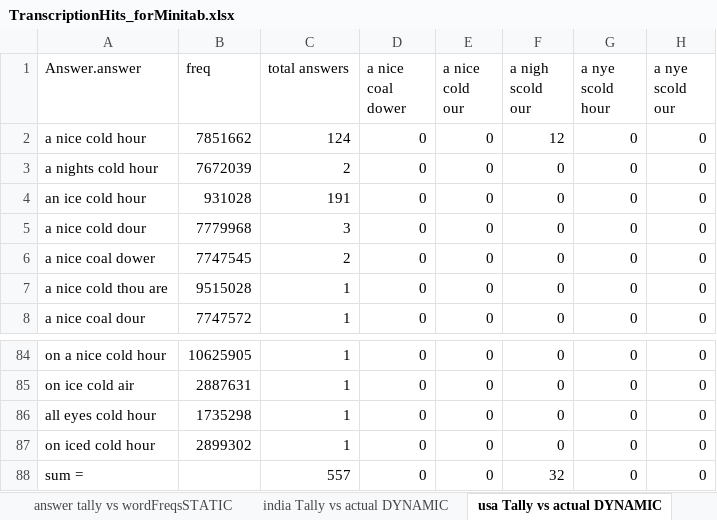
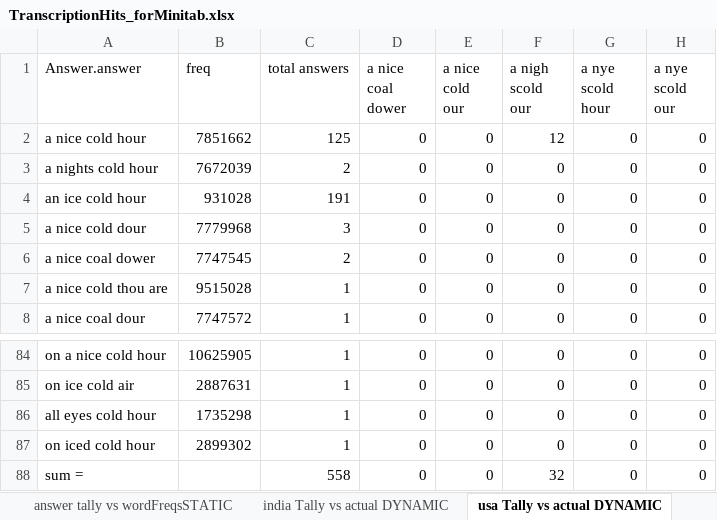
Before and after one commit to jenee/Thesis, an Excel workbook: MechanicalTurkStuff/TranscriptionHits_forMinitab.xlsx, sheet usa Tally vs actual DYNAMIC, drawn as a sheet; only a part is shown, gaps mark what is left out; values as stored, in another font and other column widths than the file's, no borders; conditional formats not drawn; the diff names each change by its address in the sheet, - before the commit and + after, or states it on an @@ line.

```diff
--- a/MechanicalTurkStuff/TranscriptionHits_forMinitab.xlsx (sheet usa Tally vs actual DYNAMIC)
+++ b/MechanicalTurkStuff/TranscriptionHits_forMinitab.xlsx (sheet usa Tally vs actual DYNAMIC)
-C2 (total answers): 124
+C2 (total answers): 125
-C88 (total answers): 557
+C88 (total answers): 558
```
Also changed, not shown: sheet Batch_813445_batch_results.csv, sheet answer tally vs country DYNAMIC, sheet answer tally vs actualDYNAMIC, charts or pictures.
